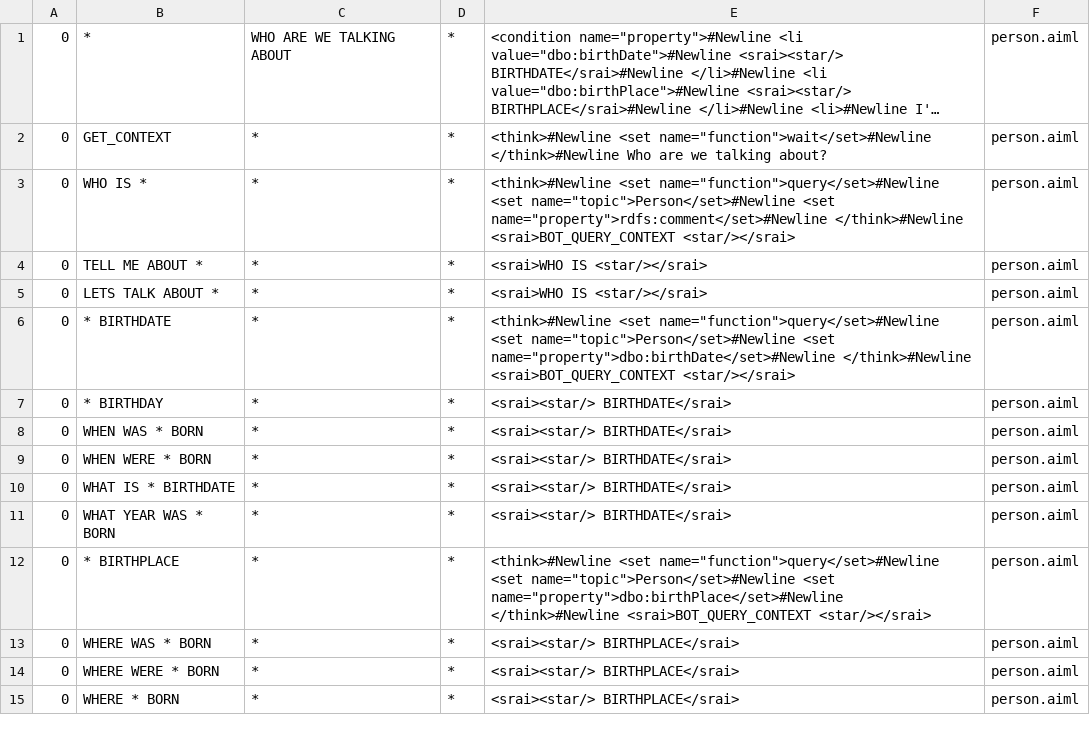
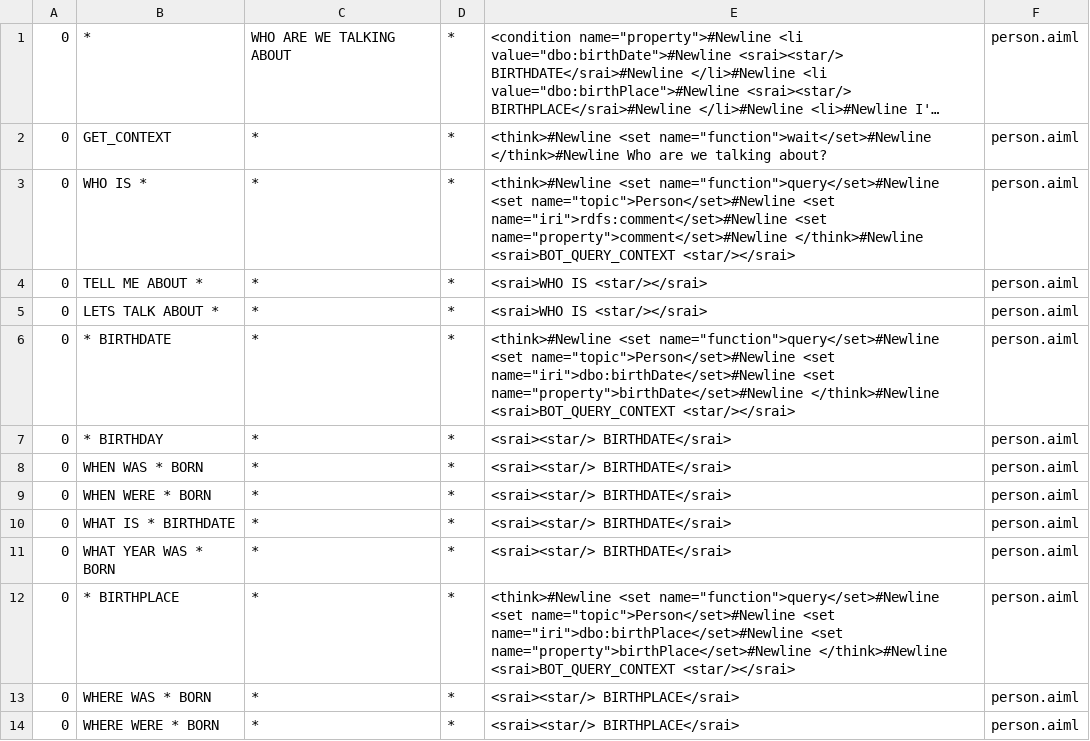
Before and after one commit to awt95/wikibot, a CSV file: wikibot/src/main/resources/bots/wikibot/aimlif/person.aiml.csv, drawn as a sheet; only a part is shown; the shorter side is filled out with more unchanged rows; long unchanged cells end in ….

Commit message:
List logic for listing subclasses

```diff
--- a/wikibot/src/main/resources/bots/wikibot/aimlif/person.aiml.csv
+++ b/wikibot/src/main/resources/bots/wikibot/aimlif/person.aiml.csv
@@ -2,6 +2,6 @@
 0,GET_CONTEXT,*,*,<think>#Newline                <set name="function">wait</set>#Newline            </think>#Newline            Who are we talking about?,person.aiml
-0,WHO IS *,*,*,<think>#Newline                <set name="function">query</set>#Newline                <set name="topic">Person</set>#Newline                <set name="property">rdfs:comment</set>#Newline            </think>#Newline            <srai>BOT_QUERY_CONTEXT <star/></srai>,person.aiml
+0,WHO IS *,*,*,<think>#Newline                <set name="function">query</set>#Newline                <set name="topic">Person</set>#Newline                <set name="iri">rdfs:comment</set>#Newline                <set name="property">comment</set>#Newline            </think>#Newline            <srai>BOT_QUERY_CONTEXT <star/></srai>,person.aiml
 0,TELL ME ABOUT *,*,*,<srai>WHO IS <star/></srai>,person.aiml
 0,LETS TALK ABOUT *,*,*,<srai>WHO IS <star/></srai>,person.aiml
-0,* BIRTHDATE,*,*,<think>#Newline                <set name="function">query</set>#Newline                <set name="topic">Person</set>#Newline                <set name="property">dbo:birthDate</set>#Newline            </think>#Newline            <srai>BOT_QUERY_CONTEXT <star/></srai>,person.aiml
+0,* BIRTHDATE,*,*,<think>#Newline                <set name="function">query</set>#Newline                <set name="topic">Person</set>#Newline                <set name="iri">dbo:birthDate</set>#Newline                <set name="property">birthDate</set>#Newline            </think>#Newline            <srai>BOT_QUERY_CONTEXT <star/></srai>,person.aiml
 0,* BIRTHDAY,*,*,<srai><star/> BIRTHDATE</srai>,person.aiml
@@ -11,3 +11,3 @@
 0,WHAT YEAR WAS * BORN,*,*,<srai><star/> BIRTHDATE</srai>,person.aiml
-0,* BIRTHPLACE,*,*,<think>#Newline                <set name="function">query</set>#Newline                <set name="topic">Person</set>#Newline                <set name="property">dbo:birthPlace</set>#Newline            </think>#Newline            <srai>BOT_QUERY_CONTEXT <star/></srai>,person.aiml
+0,* BIRTHPLACE,*,*,<think>#Newline                <set name="function">query</set>#Newline                <set name="topic">Person</set>#Newline                <set name="iri">dbo:birthPlace</set>#Newline                <set name="property">birthPlace</set>#Newline            </think>#Newline            <srai>BOT_QUERY_CONTEXT <star/></srai>,person.aiml
 0,WHERE WAS * BORN,*,*,<srai><star/> BIRTHPLACE</srai>,person.aiml
```
Also changed, not shown: wikibot/src/main/resources/bots/wikibot/aimlif/people.aiml.csv, 4 other files.
